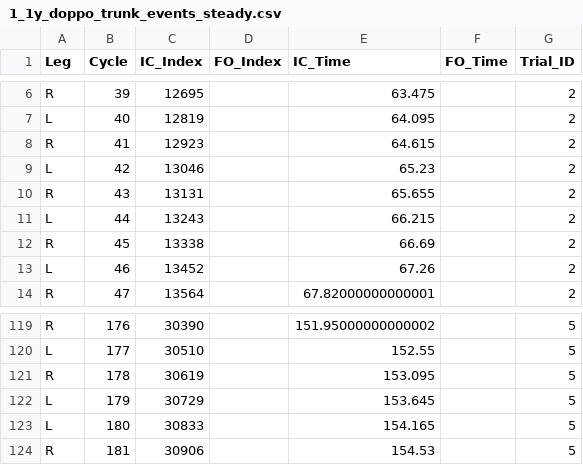
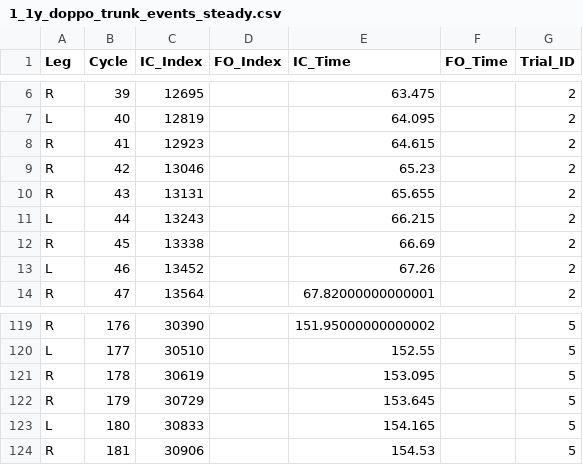
Before and after one commit to HideyukiWanaka/gait_analytics, a CSV file: analysis_results/1_1y_doppo_trunk_events_steady.csv, drawn as a sheet; only a part is shown, gaps mark what is left out.

```diff
--- a/analysis_results/1_1y_doppo_trunk_events_steady.csv
+++ b/analysis_results/1_1y_doppo_trunk_events_steady.csv
@@ -8,3 +8,3 @@ L,40,12819,,64.095,,2
 R,41,12923,,64.615,,2
-L,42,13046,,65.23,,2
+R,42,13046,,65.23,,2
 R,43,13131,,65.655,,2
@@ -121,3 +121,3 @@ L,177,30510,,152.55,,5
 R,178,30619,,153.095,,5
-L,179,30729,,153.645,,5
+R,179,30729,,153.645,,5
 L,180,30833,,154.165,,5
```
Also changed, not shown: analysis_results/1_1y_doppo_all_gait_parameters.csv, analysis_results/1_1y_doppo_gait_events_shank_steady.csv, 3 other files.
